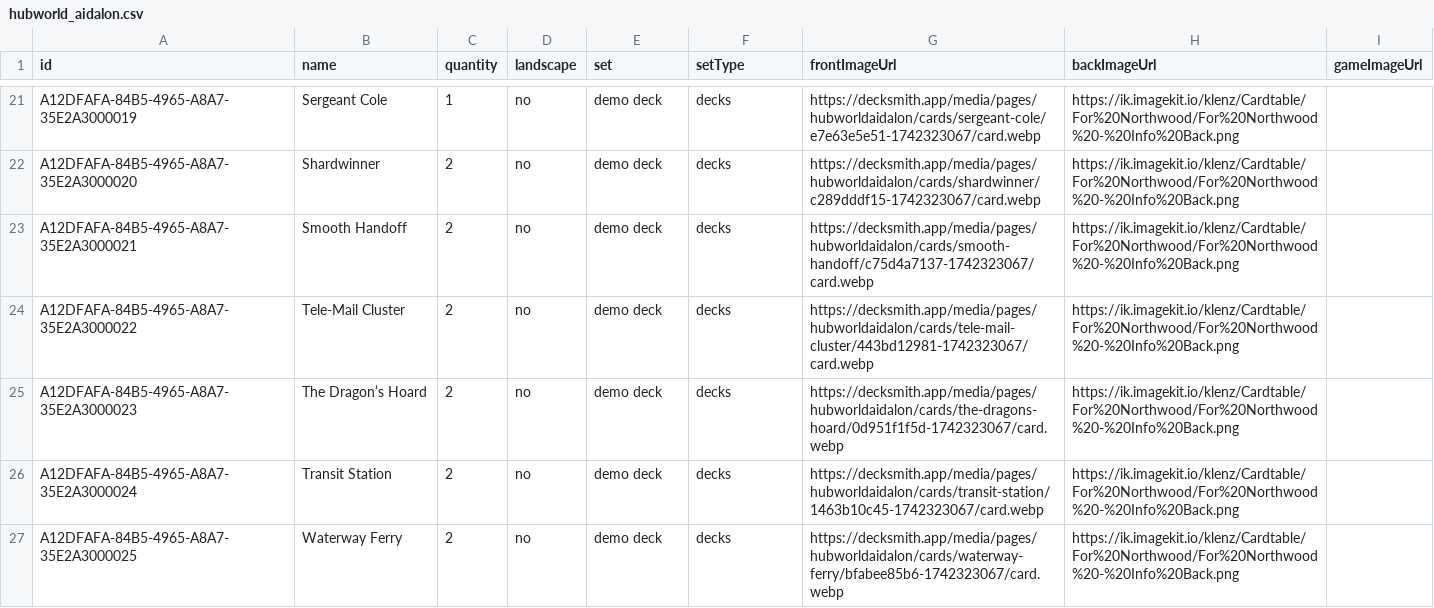
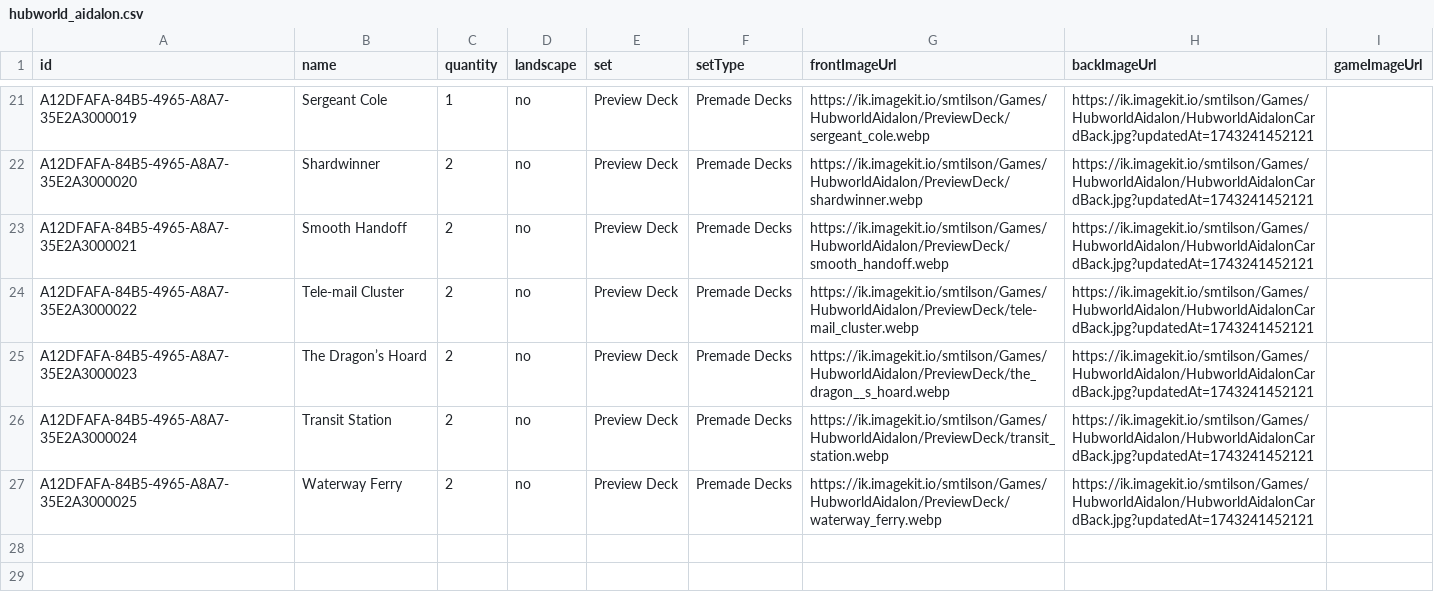
Before and after one commit to smtilson/ExercisesAndPractice, a CSV file: card_scraper/hubworld_aidalon.csv, drawn as a sheet; only a part is shown, gaps mark what is left out; the diff covers the shown part only; the diff names each change by its address in the sheet, - before the commit and + after, or states it on an @@ line.

Commit message:
finish scripts for getting hwa csv that is not dependent on decksmith, forgot to add files properly before last commit.

```diff
--- a/card_scraper/hubworld_aidalon.csv
+++ b/card_scraper/hubworld_aidalon.csv
-E21:E27 (set): demo deck
+E21:E27 (set): Preview Deck
-F21:F27 (setType): decks
+F21:F27 (setType): Premade Decks
-G21 (frontImageUrl): https://decksmith.app/media/pages/hubworldaidalon/cards/sergeant-cole/e7e63e5e51-1742323067/card.webp
+G21 (frontImageUrl): https://ik.imagekit.io/smtilson/Games/HubworldAidalon/PreviewDeck/sergeant_cole.webp
-H21:H27 (backImageUrl): https://ik.imagekit.io/klenz/Cardtable/For%20Northwood/For%20Northwood%20-%20Info%20Back.png
+H21:H27 (backImageUrl): https://ik.imagekit.io/smtilson/Games/HubworldAidalon/HubworldAidalonCardBack.jpg?updatedAt=1743241452121
-G22 (frontImageUrl): https://decksmith.app/media/pages/hubworldaidalon/cards/shardwinner/c289dddf15-1742323067/card.webp
+G22 (frontImageUrl): https://ik.imagekit.io/smtilson/Games/HubworldAidalon/PreviewDeck/shardwinner.webp
-G23 (frontImageUrl): https://decksmith.app/media/pages/hubworldaidalon/cards/smooth-handoff/c75d4a7137-1742323067/card.webp
+G23 (frontImageUrl): https://ik.imagekit.io/smtilson/Games/HubworldAidalon/PreviewDeck/smooth_handoff.webp
-B24 (name): Tele-Mail Cluster
+B24 (name): Tele-mail Cluster
-G24 (frontImageUrl): https://decksmith.app/media/pages/hubworldaidalon/cards/tele-mail-cluster/443bd12981-1742323067/card.webp
+G24 (frontImageUrl): https://ik.imagekit.io/smtilson/Games/HubworldAidalon/PreviewDeck/tele-mail_cluster.webp
-G25 (frontImageUrl): https://decksmith.app/media/pages/hubworldaidalon/cards/the-dragons-hoard/0d951f1f5d-1742323067/card.webp
+G25 (frontImageUrl): https://ik.imagekit.io/smtilson/Games/HubworldAidalon/PreviewDeck/the_dragon__s_hoard.webp
-G26 (frontImageUrl): https://decksmith.app/media/pages/hubworldaidalon/cards/transit-station/1463b10c45-1742323067/card.webp
+G26 (frontImageUrl): https://ik.imagekit.io/smtilson/Games/HubworldAidalon/PreviewDeck/transit_station.webp
-G27 (frontImageUrl): https://decksmith.app/media/pages/hubworldaidalon/cards/waterway-ferry/bfabee85b6-1742323067/card.webp
+G27 (frontImageUrl): https://ik.imagekit.io/smtilson/Games/HubworldAidalon/PreviewDeck/waterway_ferry.webp
```
Also changed, not shown: 69 edited cells elsewhere in this file, 27 other files.
